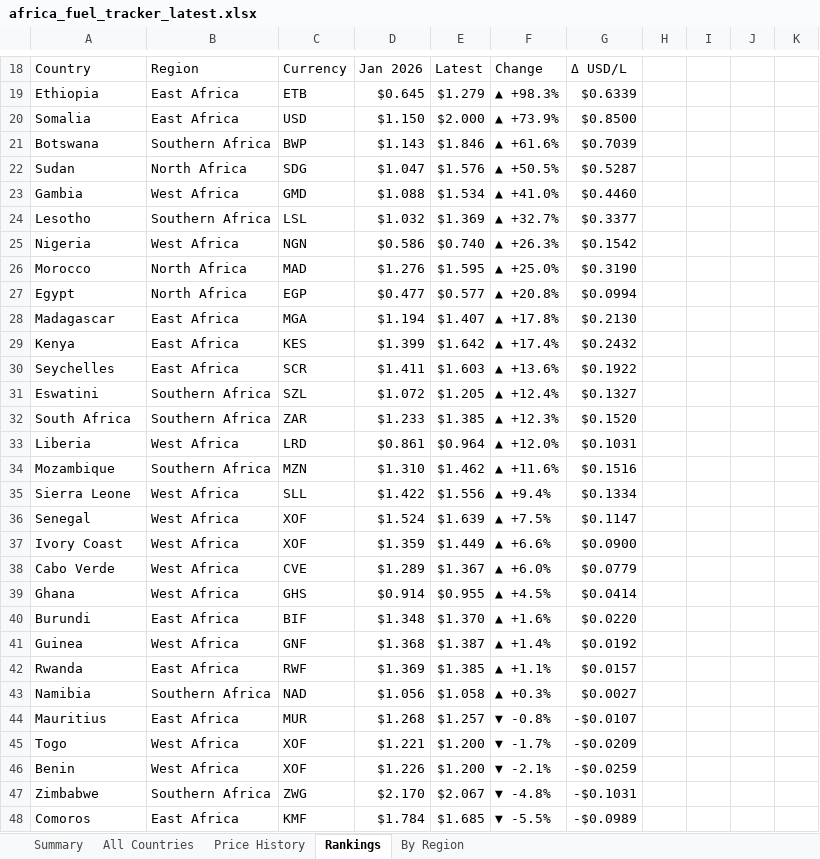
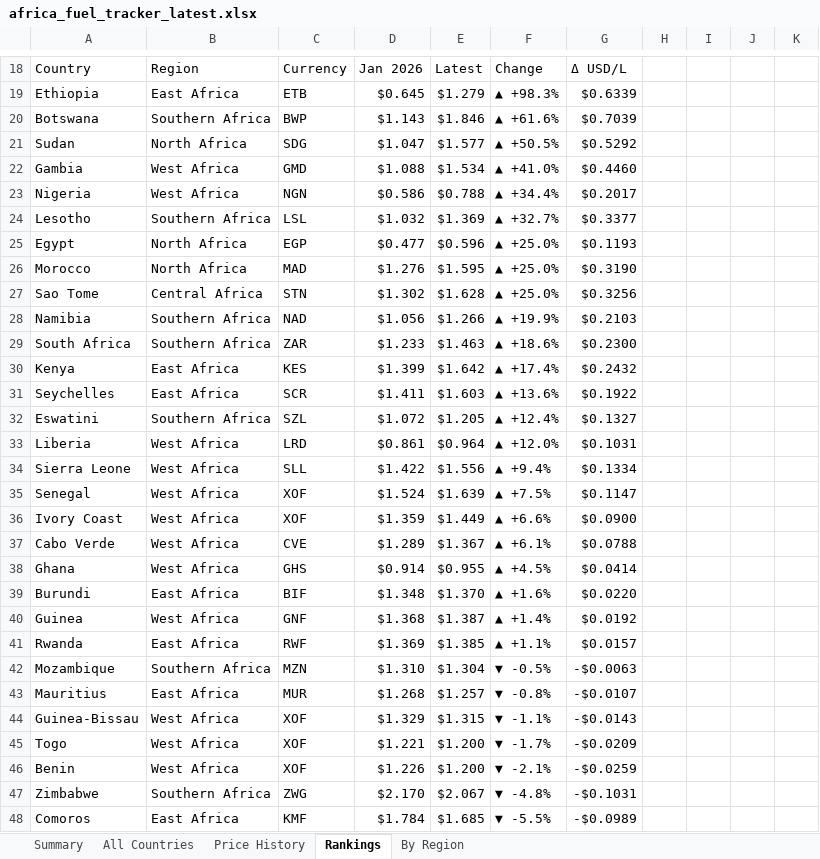
Before and after one commit to Data-Innovation-For-Africa/africa-fuel-tracker, an Excel workbook: africa_fuel_tracker_latest.xlsx, sheet Rankings, drawn as a sheet; only a part is shown, gaps mark what is left out; values as stored, in another font and other column widths than the file's, no cell formats; removed rows and columns are numbered as before the commit, all else as after; the diff covers the shown part only; the diff names each change by its address in the sheet, - before the commit and + after, or states it on an @@ line.

```diff
--- a/africa_fuel_tracker_latest.xlsx (sheet Rankings)
+++ b/africa_fuel_tracker_latest.xlsx (sheet Rankings)
-row 20: Somalia | East Africa | USD | $1.150 | $2.000 | ▲ +73.9% | $0.8500
-E21: $1.576
+E21: $1.577
-G21: $0.5287
+G21: $0.5292
+row 23: Nigeria | West Africa | NGN | $0.586 | $0.788 | ▲ +34.4% | $0.2017
-row 25: Nigeria | West Africa | NGN | $0.586 | $0.740 | ▲ +26.3% | $0.1542
+row 25: Egypt | North Africa | EGP | $0.477 | $0.596 | ▲ +25.0% | $0.1193
-row 27: Egypt | North Africa | EGP | $0.477 | $0.577 | ▲ +20.8% | $0.0994
-row 28: Madagascar | East Africa | MGA | $1.194 | $1.407 | ▲ +17.8% | $0.2130
+row 27: Sao Tome | Central Africa | STN | $1.302 | $1.628 | ▲ +25.0% | $0.3256
+row 28: Namibia | Southern Africa | NAD | $1.056 | $1.266 | ▲ +19.9% | $0.2103
+row 29: South Africa | Southern Africa | ZAR | $1.233 | $1.463 | ▲ +18.6% | $0.2300
-row 32: South Africa | Southern Africa | ZAR | $1.233 | $1.385 | ▲ +12.3% | $0.1520
-row 34: Mozambique | Southern Africa | MZN | $1.310 | $1.462 | ▲ +11.6% | $0.1516
-F37: ▲ +6.0%
+F37: ▲ +6.1%
-G37: $0.0779
+G37: $0.0788
-row 43: Namibia | Southern Africa | NAD | $1.056 | $1.058 | ▲ +0.3% | $0.0027
+row 42: Mozambique | Southern Africa | MZN | $1.310 | $1.304 | ▼ -0.5% | -$0.0063
+row 44: Guinea-Bissau | West Africa | XOF | $1.329 | $1.315 | ▼ -1.1% | -$0.0143
```
Also changed, not shown: 4 added rows, 3 removed rows and 17 edited cells elsewhere in this sheet, sheet By Region, sheet Price History, sheet All Countries, sheet Summary, cell formats, 3 other files.
